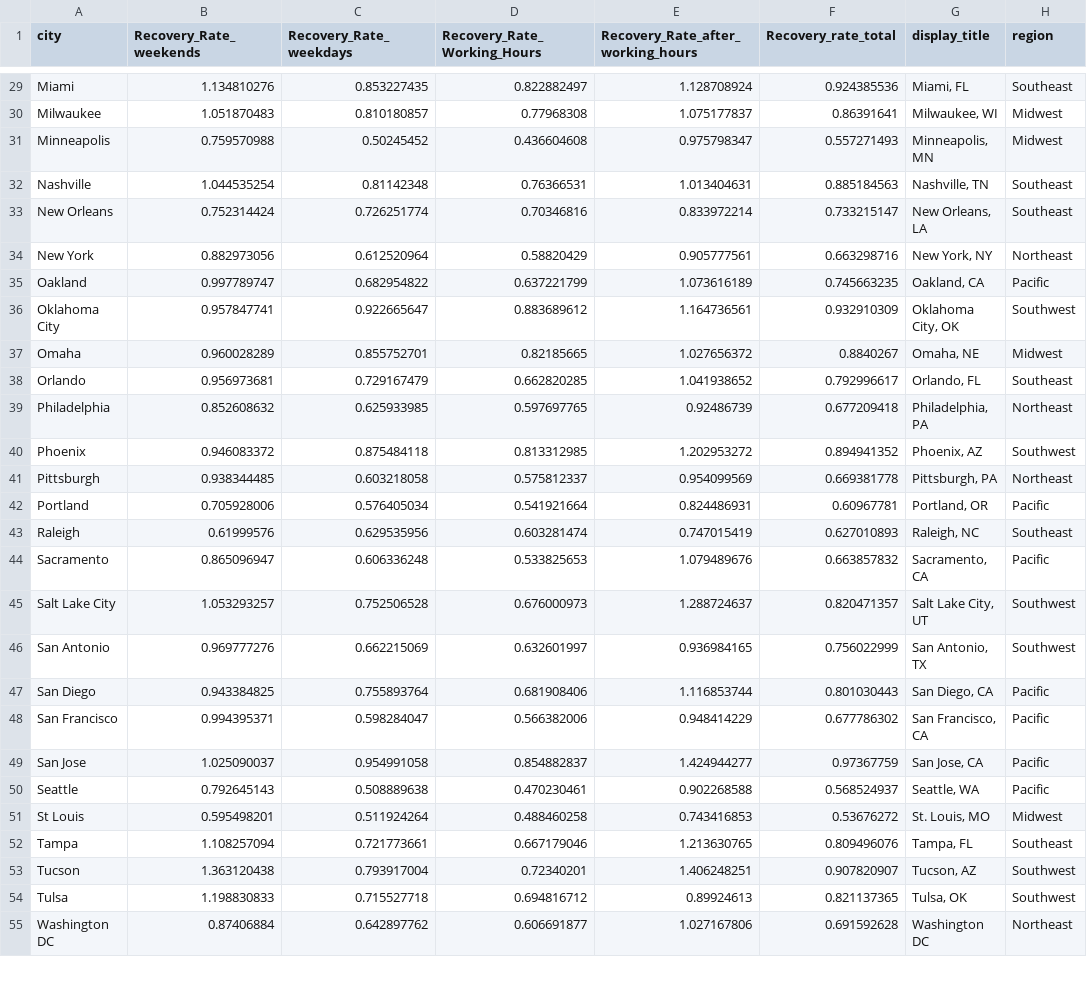
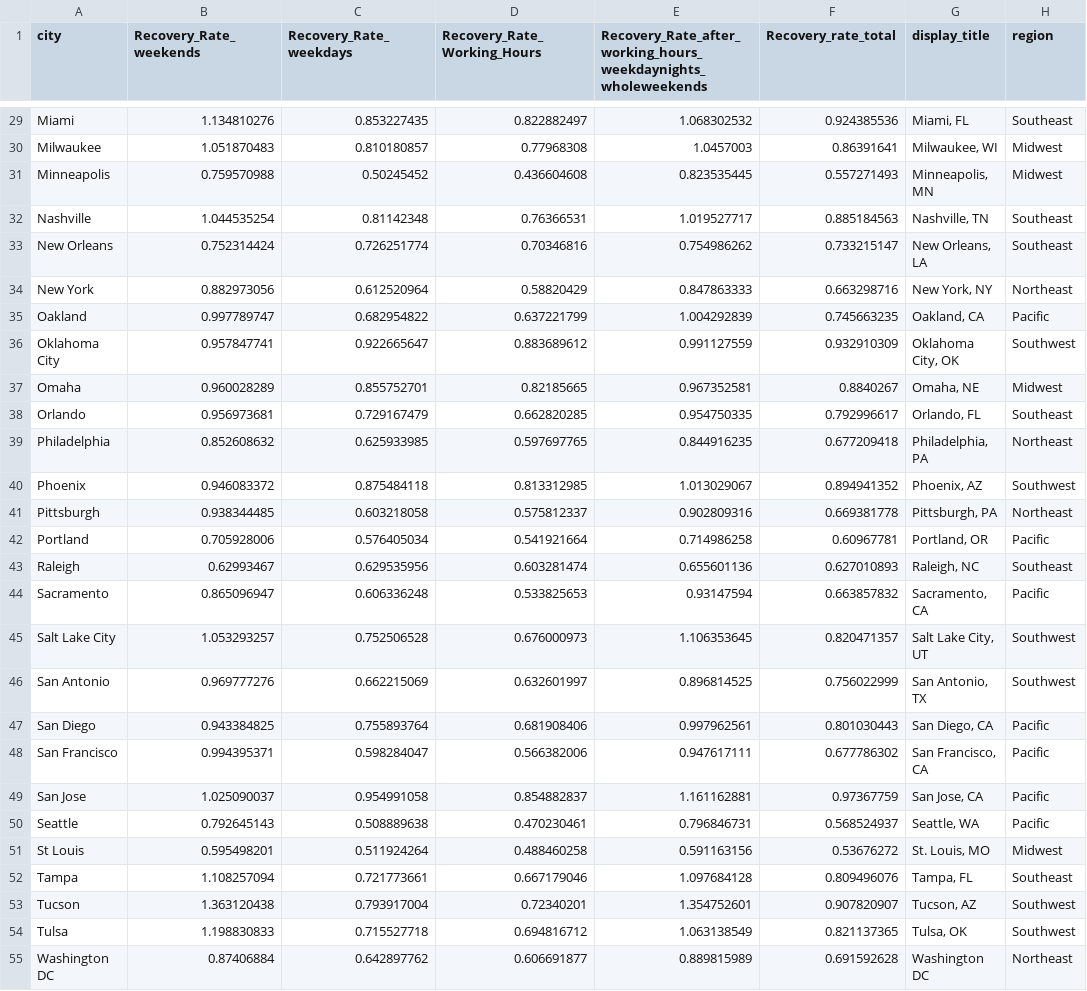
Before and after one commit to schoolofcities/downtown-recovery, a CSV file: static/time_of_week_rankings.csv, drawn as a sheet; only a part is shown, gaps mark what is left out; the diff covers the shown part only; the diff names each change by its address in the sheet, - before the commit and + after, or states it on an @@ line.

```diff
--- a/static/time_of_week_rankings.csv
+++ b/static/time_of_week_rankings.csv
-E1: Recovery_Rate_after_working_hours
+E1: Recovery_Rate_after_working_hours_weekdaynights_wholeweekends
-E29: 1.128708924
+E29: 1.068302532
-E30: 1.075177837
+E30: 1.0457003
-E31: 0.975798347
+E31: 0.823535445
-E32: 1.013404631
+E32: 1.019527717
-E33: 0.833972214
+E33: 0.754986262
-E34: 0.905777561
+E34: 0.847863333
-E35: 1.073616189
+E35: 1.004292839
-E36: 1.164736561
+E36: 0.991127559
-E37: 1.027656372
+E37: 0.967352581
-E38: 1.041938652
+E38: 0.954750335
-E39: 0.92486739
+E39: 0.844916235
-E40: 1.202953272
+E40: 1.013029067
-E41: 0.954099569
+E41: 0.902809316
-E42: 0.824486931
+E42: 0.714986258
-B43 (Recovery_Rate_weekends): 0.61999576
+B43 (Recovery_Rate_weekends): 0.62993467
-E43: 0.747015419
+E43: 0.655601136
-E44: 1.079489676
+E44: 0.93147594
-E45: 1.288724637
+E45: 1.106353645
-E46: 0.936984165
+E46: 0.896814525
-E47: 1.116853744
+E47: 0.997962561
-E48: 0.948414229
+E48: 0.947617111
-E49: 1.424944277
+E49: 1.161162881
-E50: 0.902268588
+E50: 0.796846731
-E51: 0.743416853
+E51: 0.591163156
-E52: 1.213630765
+E52: 1.097684128
-E53: 1.406248251
+E53: 1.354752601
-E54: 0.89924613
+E54: 1.063138549
-E55: 1.027167806
+E55: 0.889815989
```
Also changed, not shown: 30 edited cells elsewhere in this file, 1 other file.
